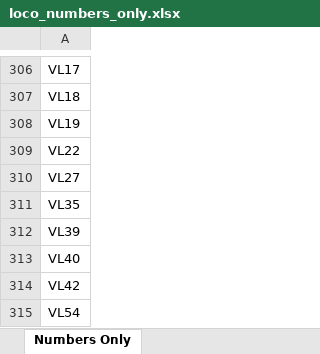
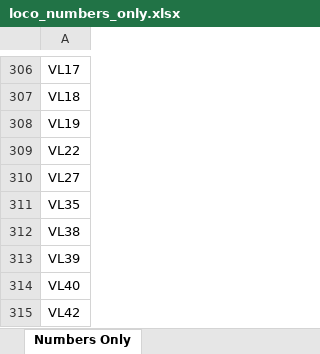
Before and after one commit to grahame21/railops-backend, an Excel workbook: static/downloads/loco_numbers_only.xlsx, sheet Numbers Only, drawn as a sheet; only a part is shown, gaps mark what is left out; the shorter side is filled out with more unchanged rows; values as stored, in another font and other column widths than the file's, no borders; the diff names each change by its address in the sheet, - before the commit and + after, or states it on an @@ line.

```diff
--- a/static/downloads/loco_numbers_only.xlsx (sheet Numbers Only)
+++ b/static/downloads/loco_numbers_only.xlsx (sheet Numbers Only)
+row 312: VL38
```
Also changed, not shown: static/downloads/loco_database.xlsx, 10 other files.
